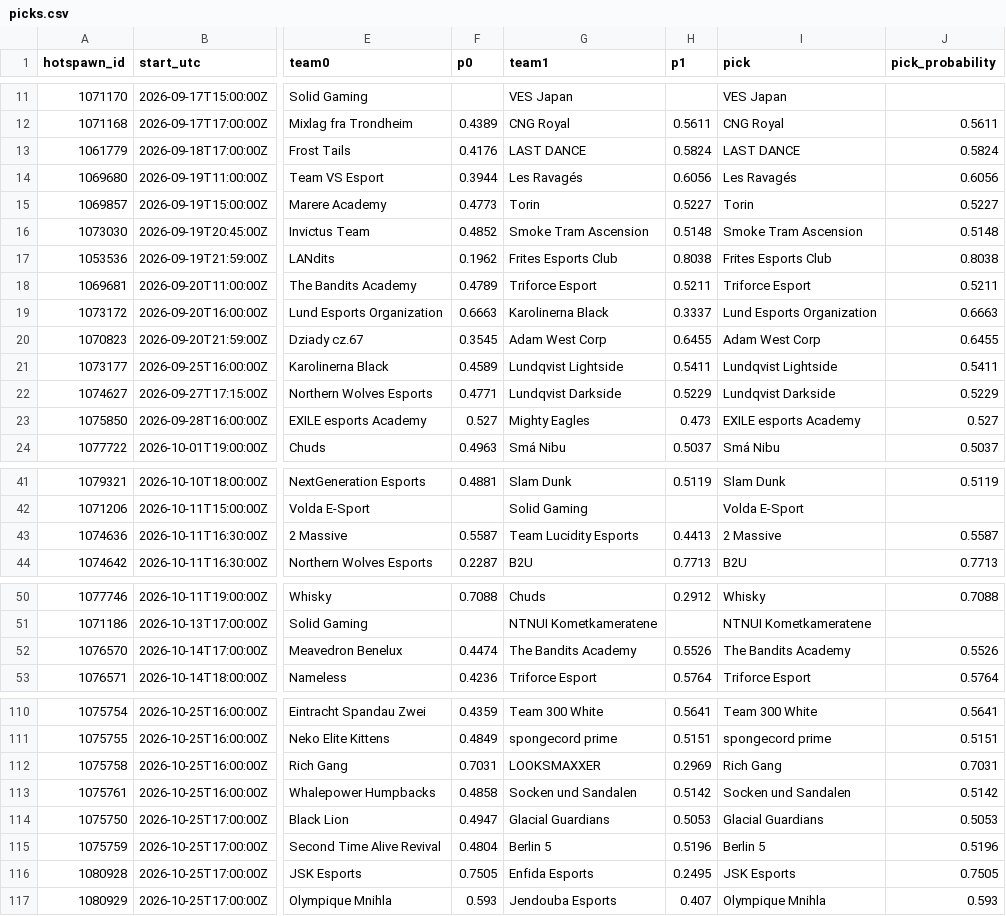
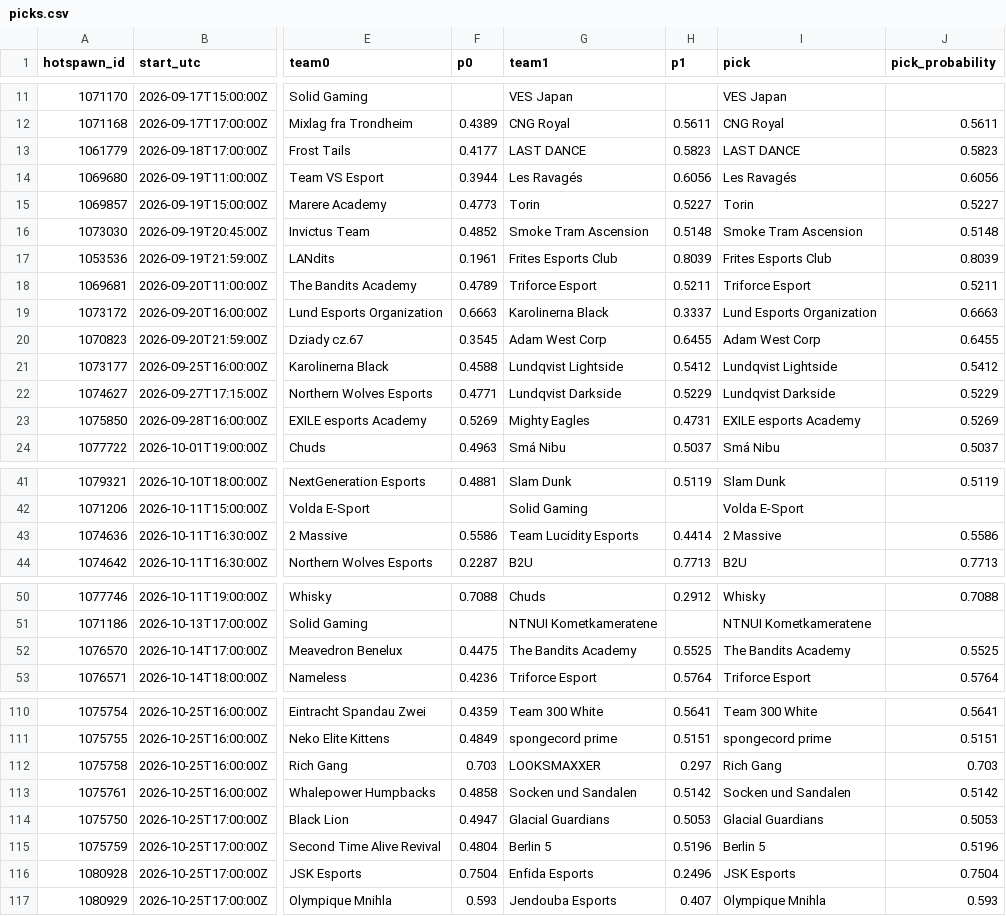
Before and after one commit to karagemop466-tech/LOLHOTSPAWN1, a CSV file: data/picks.csv, drawn as a sheet; only a part is shown, gaps mark what is left out; the diff covers the shown part only; the diff names each change by its address in the sheet, - before the commit and + after, or states it on an @@ line.

```diff
--- a/data/picks.csv
+++ b/data/picks.csv
-F13 (p0): 0.4176
+F13 (p0): 0.4177
-H13 (p1): 0.5824
+H13 (p1): 0.5823
-J13 (pick_probability): 0.5824
+J13 (pick_probability): 0.5823
-F17 (p0): 0.1962
+F17 (p0): 0.1961
-H17 (p1): 0.8038
+H17 (p1): 0.8039
-J17 (pick_probability): 0.8038
+J17 (pick_probability): 0.8039
-F21 (p0): 0.4589
+F21 (p0): 0.4588
-H21 (p1): 0.5411
+H21 (p1): 0.5412
-J21 (pick_probability): 0.5411
+J21 (pick_probability): 0.5412
-F23 (p0): 0.527
+F23 (p0): 0.5269
-H23 (p1): 0.473
+H23 (p1): 0.4731
-J23 (pick_probability): 0.527
+J23 (pick_probability): 0.5269
-F43 (p0): 0.5587
+F43 (p0): 0.5586
-H43 (p1): 0.4413
+H43 (p1): 0.4414
-J43 (pick_probability): 0.5587
+J43 (pick_probability): 0.5586
-F52 (p0): 0.4474
+F52 (p0): 0.4475
-H52 (p1): 0.5526
+H52 (p1): 0.5525
-J52 (pick_probability): 0.5526
+J52 (pick_probability): 0.5525
-F112 (p0): 0.7031
+F112 (p0): 0.703
-H112 (p1): 0.2969
+H112 (p1): 0.297
-J112 (pick_probability): 0.7031
+J112 (pick_probability): 0.703
-F116 (p0): 0.7505
+F116 (p0): 0.7504
-H116 (p1): 0.2495
+H116 (p1): 0.2496
-J116 (pick_probability): 0.7505
+J116 (pick_probability): 0.7504
```
Also changed, not shown: 54 edited cells elsewhere in this file, 31 other files.
